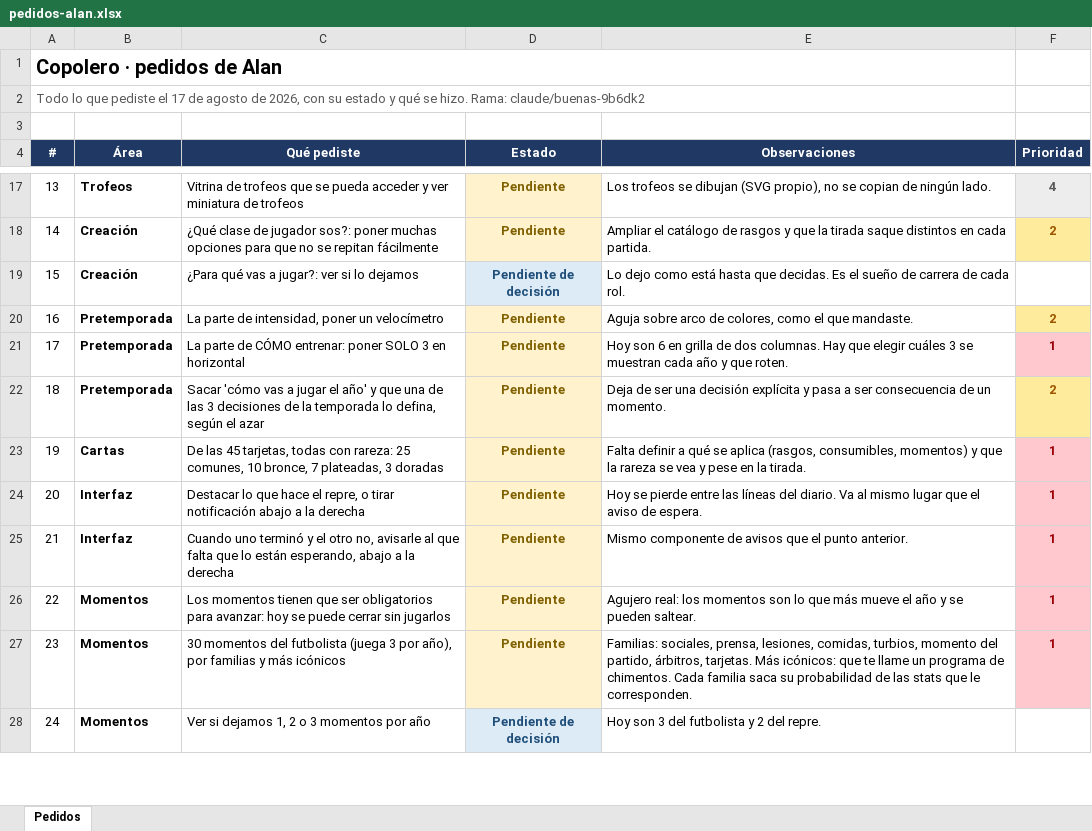
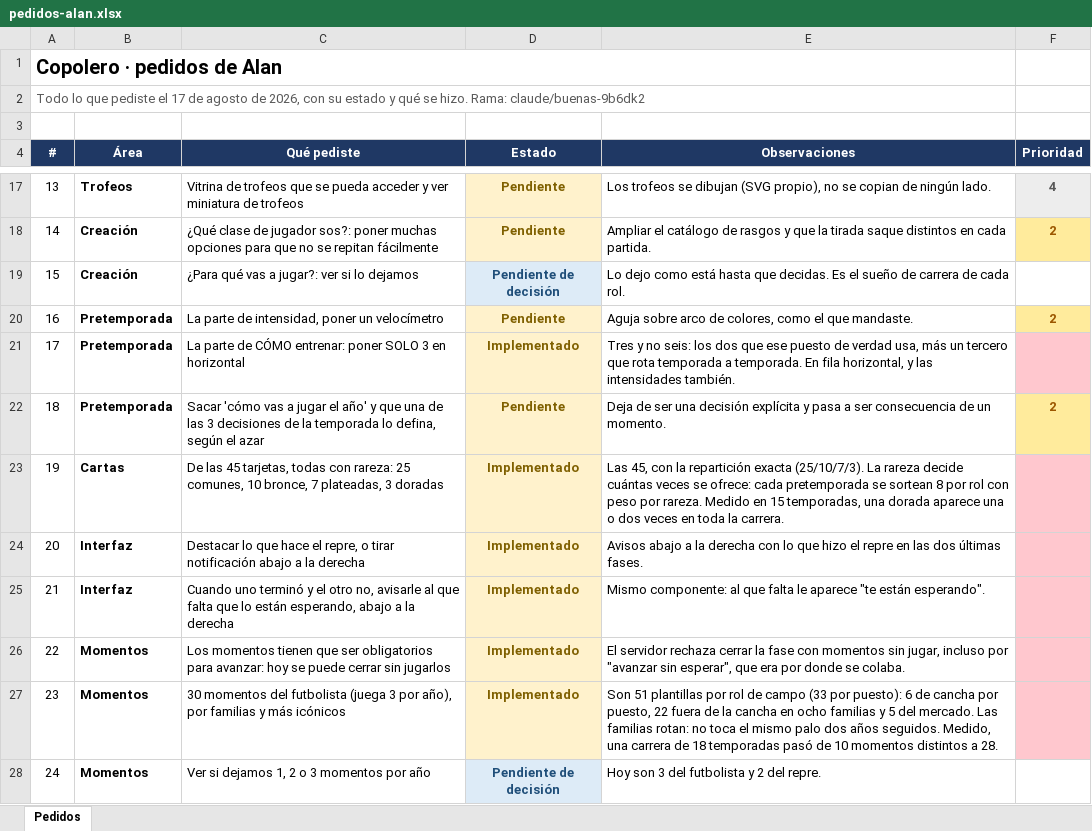
Before and after one commit to alanpomato/Copolero, an Excel workbook: docs/pedidos-alan.xlsx, sheet Pedidos, drawn as a sheet; only a part is shown, gaps mark what is left out; values as stored, in another font and other column widths than the file's, no borders; the diff covers the shown part only; the diff names each change by its address in the sheet, - before the commit and + after, or states it on an @@ line.

```diff
--- a/docs/pedidos-alan.xlsx (sheet Pedidos)
+++ b/docs/pedidos-alan.xlsx (sheet Pedidos)
-D21 (Estado): Pendiente
+D21 (Estado): Implementado
-E21 (Observaciones): Hoy son 6 en grilla de dos columnas. Hay que elegir cuáles 3 se muestran cada año y que roten.
+E21 (Observaciones): Tres y no seis: los dos que ese puesto de verdad usa, más un tercero que rota temporada a temporada. En fila horizontal, y las intensidades también.
-F21 (Prioridad): 1
+F21 (Prioridad): (empty)
-D23:D27 (Estado): Pendiente
+D23:D27 (Estado): Implementado
-E23 (Observaciones): Falta definir a qué se aplica (rasgos, consumibles, momentos) y que la rareza se vea y pese en la tirada.
+E23 (Observaciones): Las 45, con la repartición exacta (25/10/7/3). La rareza decide cuántas veces se ofrece: cada pretemporada se sortean 8 por rol con peso por rareza. Medido en 15 temporadas, una dorada aparece una o dos veces en toda la carrera.
-F23:F27 (Prioridad): 1
+F23:F27 (Prioridad): (empty)
-E24 (Observaciones): Hoy se pierde entre las líneas del diario. Va al mismo lugar que el aviso de espera.
+E24 (Observaciones): Avisos abajo a la derecha con lo que hizo el repre en las dos últimas fases.
-E25 (Observaciones): Mismo componente de avisos que el punto anterior.
+E25 (Observaciones): Mismo componente: al que falta le aparece "te están esperando".
-E26 (Observaciones): Agujero real: los momentos son lo que más mueve el año y se pueden saltear.
+E26 (Observaciones): El servidor rechaza cerrar la fase con momentos sin jugar, incluso por "avanzar sin esperar", que era por donde se colaba.
-E27 (Observaciones): Familias: sociales, prensa, lesiones, comidas, turbios, momento del partido, árbitros, tarjetas. Más icónicos: que te llame un programa de chimentos. Cada familia saca su probabilidad de las stats que le corresponden.
+E27 (Observaciones): Son 51 plantillas por rol de campo (33 por puesto): 6 de cancha por puesto, 22 fuera de la cancha en ocho familias y 5 del mercado. Las familias rotan: no toca el mismo palo dos años seguidos. Medido, una carrera de 18 temporadas pasó de 10 momentos distintos a 28.
```
Also changed, not shown: 3 added rows and 18 edited cells elsewhere in this sheet, 1 other file.
